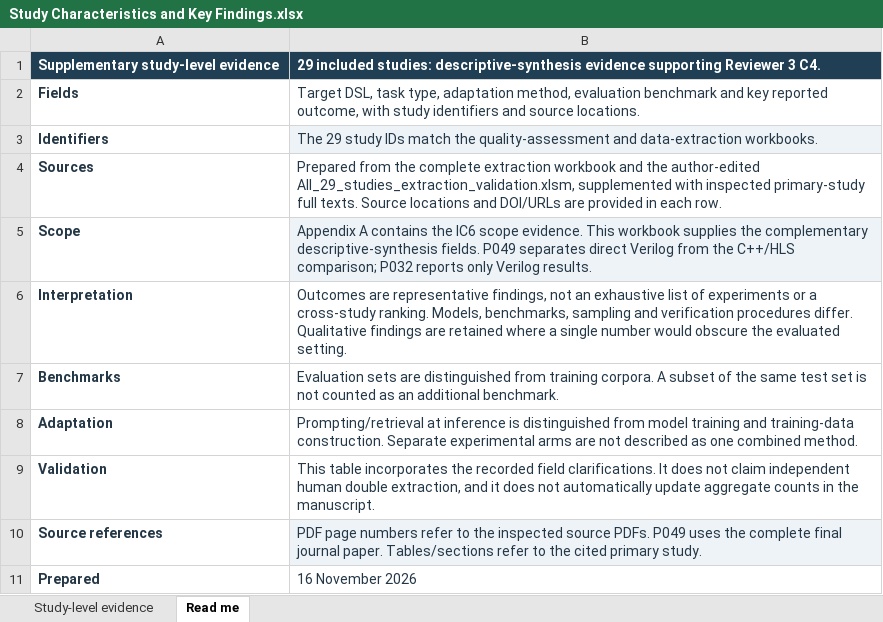
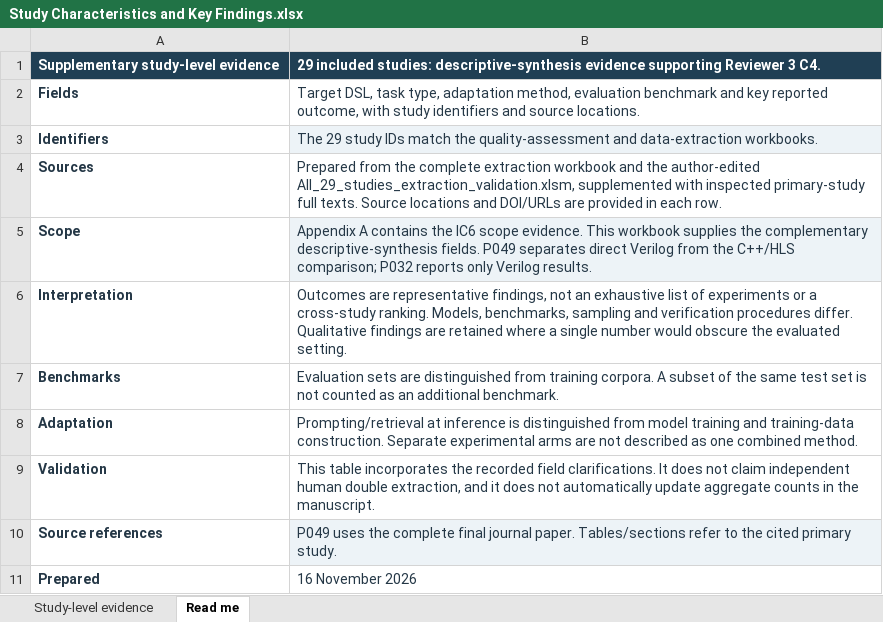
Before and after one commit to ensiyeKiya/SLR_LLM-for-Procedural-DSL, an Excel workbook: Study Characteristics and Key Findings.xlsx, sheet Read me, drawn as a sheet; values as stored, in another font and other column widths than the file's, no borders; the diff names each change by its address in the sheet, - before the commit and + after, or states it on an @@ line.

```diff
--- a/Study Characteristics and Key Findings.xlsx (sheet Read me)
+++ b/Study Characteristics and Key Findings.xlsx (sheet Read me)
-B10: PDF page numbers refer to the inspected source PDFs. P049 uses…
+B10: P049 uses…
```
Also changed, not shown: sheet Study-level evidence.
